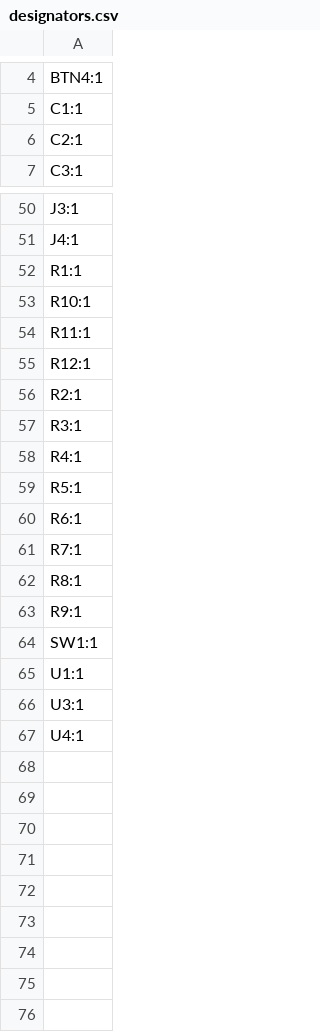
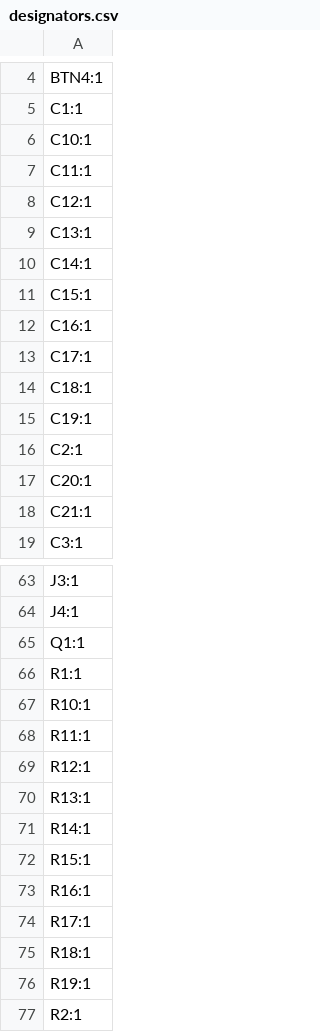
Before and after one commit to Olivermoberg98/LED-Coaster, a CSV file: Hardware/PCB/production/designators.csv, drawn as a sheet; only a part is shown, gaps mark what is left out; the shorter side is filled out with more unchanged rows; the diff covers the shown part only.

```diff
--- a/Hardware/PCB/production/designators.csv
+++ b/Hardware/PCB/production/designators.csv
@@ -5,3 +5,15 @@ BTN4:1
 C1:1
+C10:1
+C11:1
+C12:1
+C13:1
+C14:1
+C15:1
+C16:1
+C17:1
+C18:1
+C19:1
 C2:1
+C20:1
+C21:1
 C3:1
@@ -51,2 +64,3 @@ J3:1
 J4:1
+Q1:1
 R1:1
@@ -55,2 +69,9 @@ R11:1
 R12:1
+R13:1
+R14:1
+R15:1
+R16:1
+R17:1
+R18:1
+R19:1
 R2:1
```
Also changed, not shown: 3 added rows and 2 removed rows elsewhere in this file, Hardware/PCB/production/bom.csv, Hardware/PCB/production/positions.csv, 3 other files.
